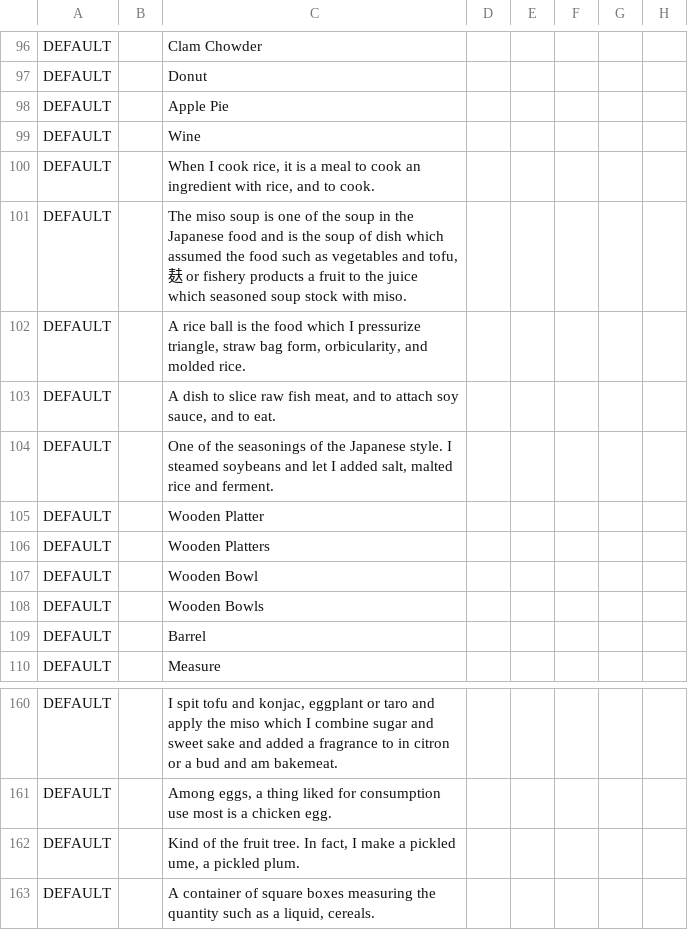
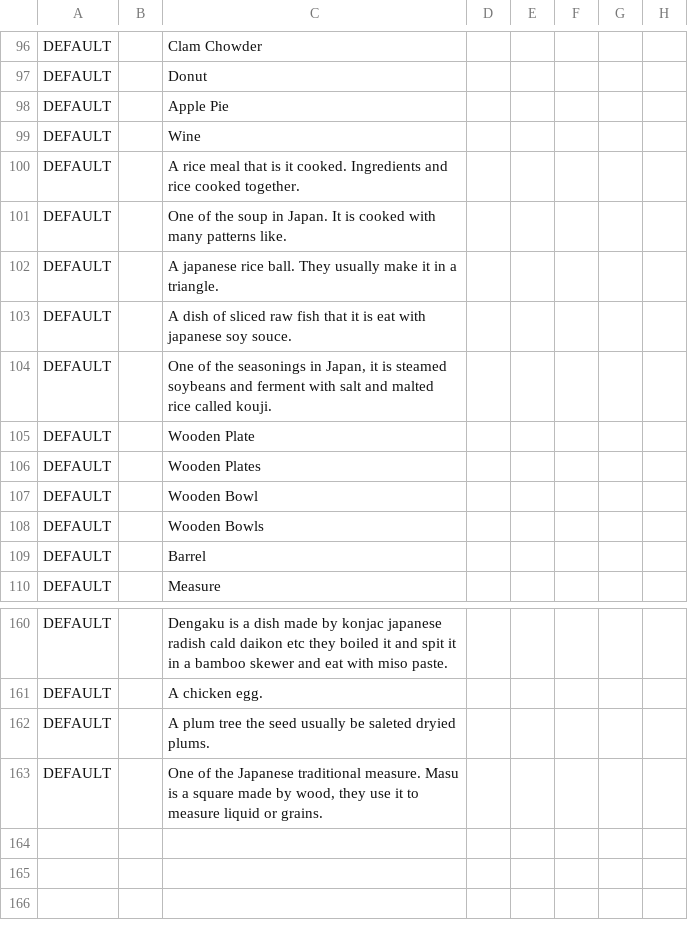
Before and after one commit to EcoModManabiya/Mods, a CSV file: Translations/MyModTranslations.csv, drawn as a sheet; only a part is shown, gaps mark what is left out; the diff covers the shown part only; the diff names each change by its address in the sheet, - before the commit and + after, or states it on an @@ line.

```diff
--- a/Translations/MyModTranslations.csv
+++ b/Translations/MyModTranslations.csv
-C100: When I cook rice, it is a meal to cook an ingredient with rice, and to cook.
+C100: A rice meal that is it cooked. Ingredients and rice cooked together.
-C101: The miso soup is one of the soup in the Japanese food and is the soup of dish which assumed the food such as vegetables and tofu, 麸 or fishery products a fruit to the juice which seasoned soup stock with miso.
+C101: One of the soup in Japan. It is cooked with many patterns like.
-C102: A rice ball is the food which I pressurize triangle, straw bag form, orbicularity, and molded rice.
+C102: A japanese rice ball. They usually make it in a triangle.
-C103: A dish to slice raw fish meat, and to attach soy sauce, and to eat.
+C103: A dish of sliced raw fish that it is eat with japanese soy souce.
-C104: …the seasonings of the Japanese style. I steamed soybeans and let I added salt, malted rice and ferment.
+C104: …the seasonings in Japan, it is steamed soybeans and ferment with salt and malted rice called kouji.
-C105: Wooden Platter
+C105: Wooden Plate
-C106: Wooden Platters
+C106: Wooden Plates
-C160: I spit tofu and konjac, eggplant or taro and apply the miso which I combine sugar and sweet sake and added a fragrance to in citron or a bud and am bakemeat.
+C160: Dengaku is a dish made by konjac japanese radish cald daikon etc they boiled it and spit it in a bamboo skewer and eat with miso paste.
-C161: Among eggs, a thing liked for consumption use most is a chicken egg.
+C161: A chicken egg.
-C162: Kind of the fruit tree. In fact, I make a pickled ume, a pickled plum.
+C162: A plum tree the seed usually be saleted dryied plums.
-C163: A container of square boxes measuring the quantity such as a liquid, cereals.
+C163: One of the Japanese traditional measure. Masu is a square made by wood, they use it to measure liquid or grains.
```
Also changed, not shown: 28 edited cells elsewhere in this file, 45 other files.
